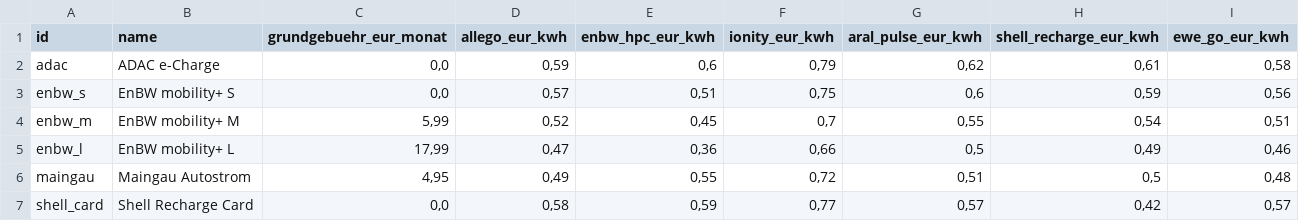
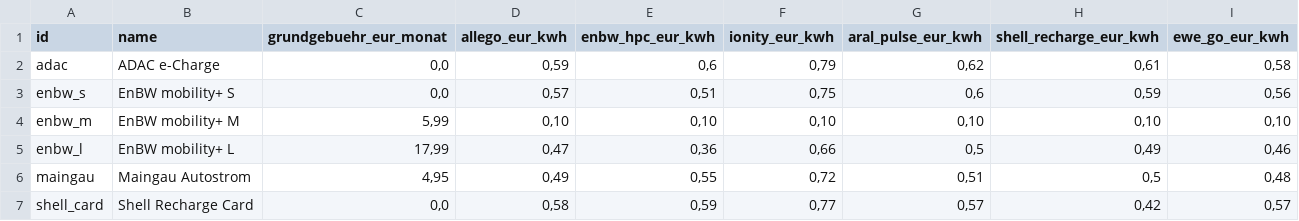
Before and after one commit to 7ksmnhgfnp-rgb/Elevo, a CSV file: tarife.csv, drawn as a sheet.

Commit message:
Update tarife.csv

```diff
--- a/tarife.csv
+++ b/tarife.csv
@@ -3,3 +3,3 @@ adac;ADAC e-Charge;0,0;0,59;0,6;0,79;0,62;0,61;0,58
 enbw_s;EnBW mobility+ S;0,0;0,57;0,51;0,75;0,6;0,59;0,56
-enbw_m;EnBW mobility+ M;5,99;0,52;0,45;0,7;0,55;0,54;0,51
+enbw_m;EnBW mobility+ M;5,99;0,10;0,10;0,10;0,10;0,10;0,10
 enbw_l;EnBW mobility+ L;17,99;0,47;0,36;0,66;0,5;0,49;0,46
```
